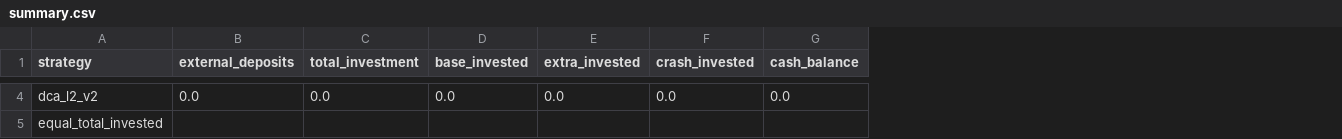
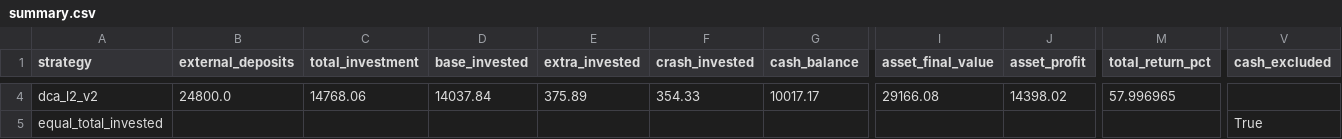
Before and after one commit to susiyuan5/suinvestment, a CSV file: results/dca_l2/v2/summary.csv, drawn as a sheet; only a part is shown, gaps mark what is left out; the diff covers the shown part only; the diff names each change by its address in the sheet, - before the commit and + after, or states it on an @@ line.

```diff
--- a/results/dca_l2/v2/summary.csv
+++ b/results/dca_l2/v2/summary.csv
+column I (asset_final_value), row 4: 29166.08
+column J (asset_profit), row 4: 14398.02
+column M (total_return_pct), row 4: 57.996965
+column V (cash_excluded), row 5: True
-B4 (external_deposits): 0.0
+B4 (external_deposits): 24800.0
-C4 (total_investment): 0.0
+C4 (total_investment): 14768.06
-D4 (base_invested): 0.0
+D4 (base_invested): 14037.84
-E4 (extra_invested): 0.0
+E4 (extra_invested): 375.89
-F4 (crash_invested): 0.0
+F4 (crash_invested): 354.33
-G4 (cash_balance): 0.0
+G4 (cash_balance): 10017.17
```
Also changed, not shown: 41 edited cells elsewhere in this file, 35 other files.
